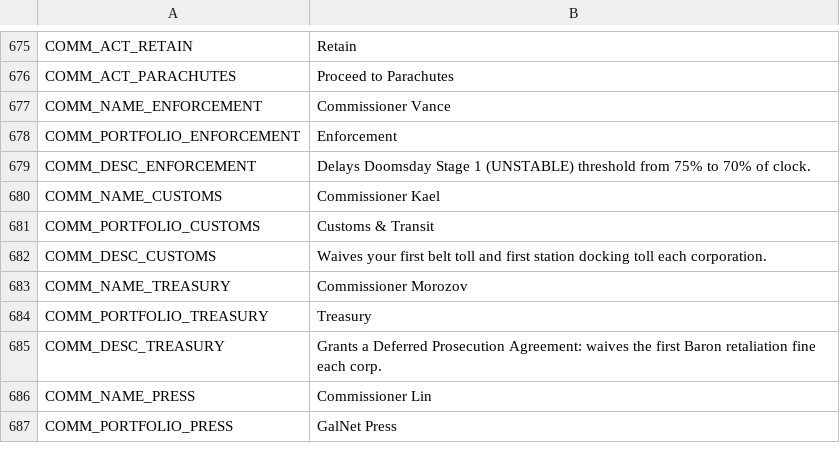
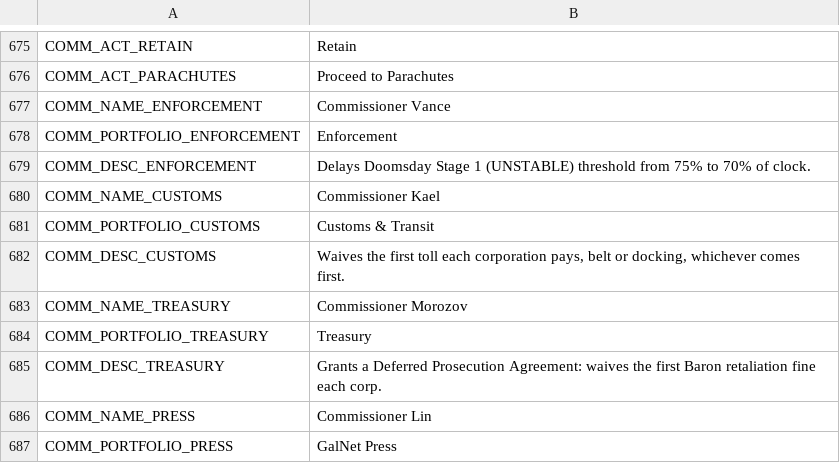
Before and after one commit to brockventures/agora-roguelike, a CSV file: game/localization/agora_strings.csv, drawn as a sheet; only a part is shown, gaps mark what is left out.

```diff
--- a/game/localization/agora_strings.csv
+++ b/game/localization/agora_strings.csv
@@ -681,3 +681,3 @@ COMM_NAME_CUSTOMS,Commissioner Kael
 COMM_PORTFOLIO_CUSTOMS,Customs & Transit
-COMM_DESC_CUSTOMS,"Waives your first belt toll and first station docking toll each corporation."
+COMM_DESC_CUSTOMS,"Waives the first toll each corporation pays, belt or docking, whichever comes first."
 COMM_NAME_TREASURY,Commissioner Morozov
```
Also changed, not shown: 1 other file.
